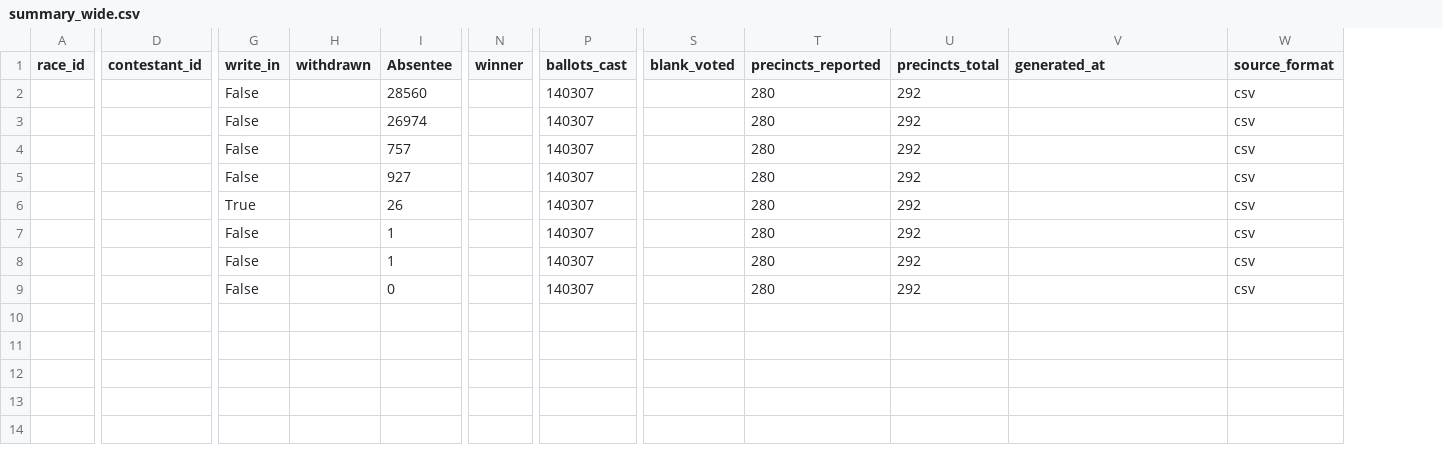
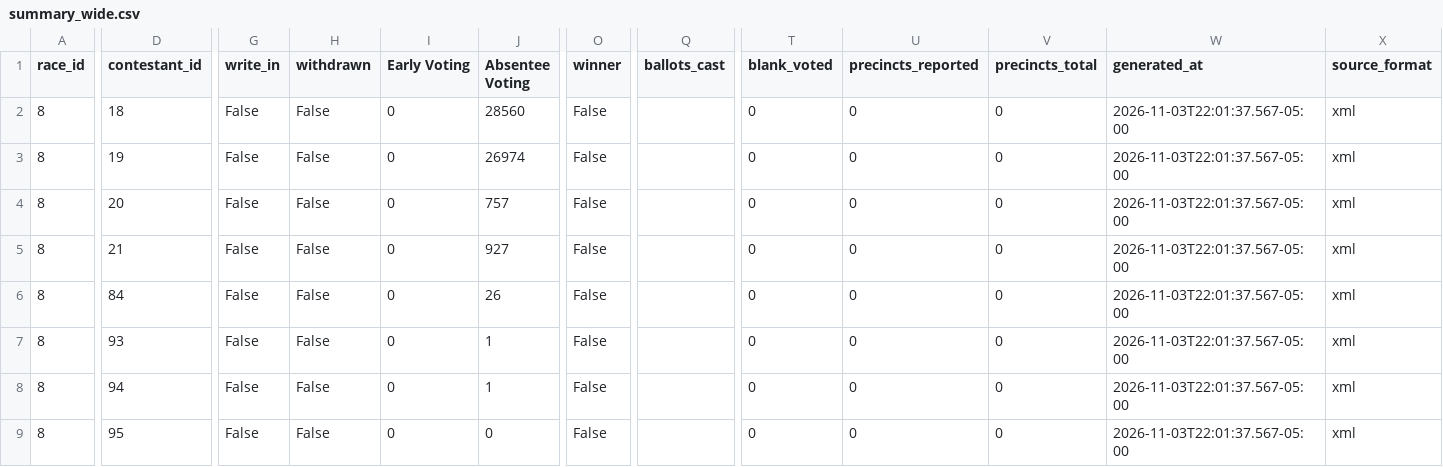
Before and after one commit to dscarvalone/scrapers2026, a CSV file: counties/butler/data/summary_wide.csv, drawn as a sheet; only a part is shown, gaps mark what is left out; addresses are those after the commit; the diff names each change by its address in the sheet, - before the commit and + after, or states it on an @@ line.

```diff
--- a/counties/butler/data/summary_wide.csv
+++ b/counties/butler/data/summary_wide.csv
+column I (Early Voting), rows 2-9: all 0
-J1: Absentee
+J1: Absentee Voting
-A2:A9 (race_id): (empty)
+A2:A9 (race_id): 8
-D2 (contestant_id): (empty)
+D2 (contestant_id): 18
-H2:H9 (withdrawn): (empty)
+H2:H9 (withdrawn): False
-O2:O9 (winner): (empty)
+O2:O9 (winner): False
-Q2:Q9 (ballots_cast): 140307
+Q2:Q9 (ballots_cast): (empty)
-T2:T9 (blank_voted): (empty)
+T2:T9 (blank_voted): 0
-U2:U9 (precincts_reported): 280
+U2:U9 (precincts_reported): 0
-V2:V9 (precincts_total): 292
+V2:V9 (precincts_total): 0
-W2:W9 (generated_at): (empty)
+W2:W9 (generated_at): 2026-11-03T22:01:37.567-05:00
-X2:X9 (source_format): csv
+X2:X9 (source_format): xml
-D3 (contestant_id): (empty)
+D3 (contestant_id): 19
-D4 (contestant_id): (empty)
+D4 (contestant_id): 20
-D5 (contestant_id): (empty)
+D5 (contestant_id): 21
-D6 (contestant_id): (empty)
+D6 (contestant_id): 84
-G6 (write_in): True
+G6 (write_in): False
-D7 (contestant_id): (empty)
+D7 (contestant_id): 93
-D8 (contestant_id): (empty)
+D8 (contestant_id): 94
-D9 (contestant_id): (empty)
+D9 (contestant_id): 95
```
Also changed, not shown: counties/clark/data/summary_wide.csv, results/senate_by_timing.csv, 2 other files.
